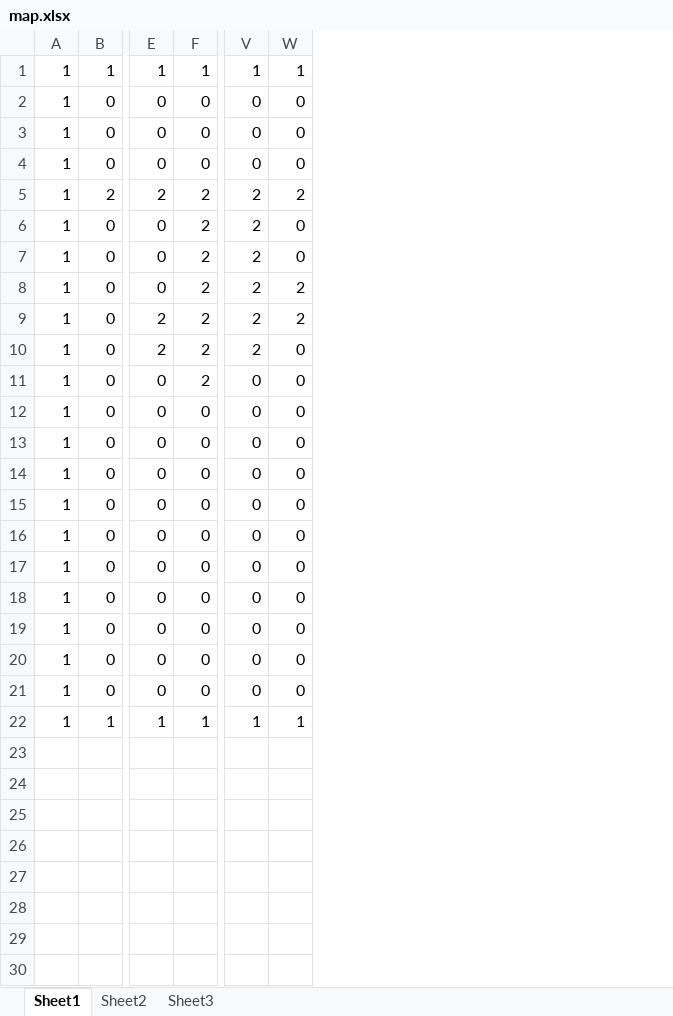
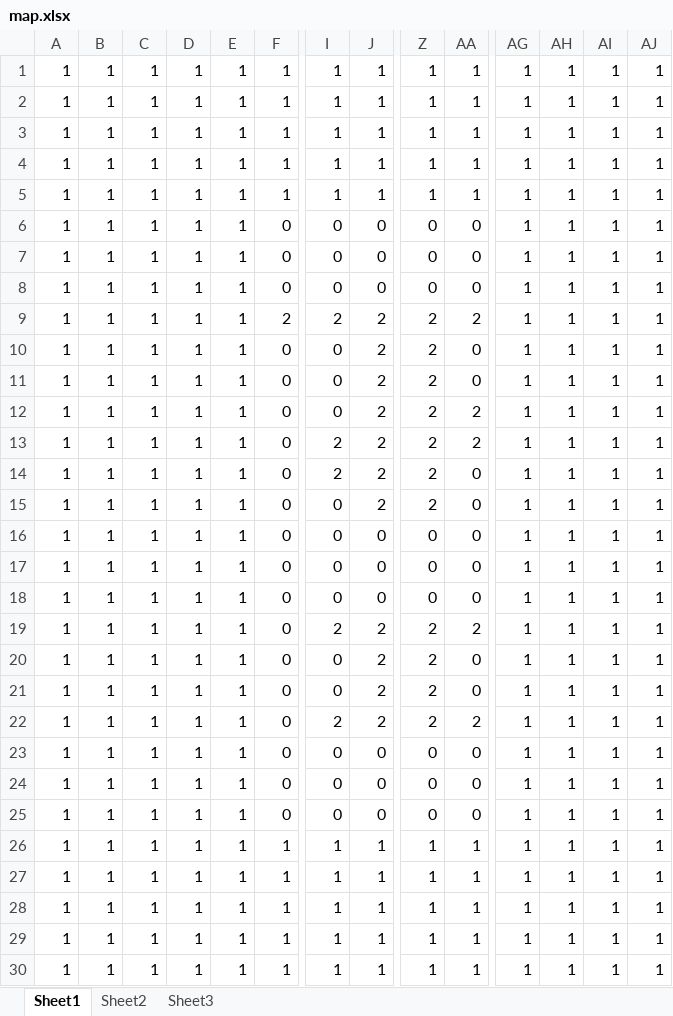
Before and after one commit to xuejingdong/TankGame, an Excel workbook: map.xlsx, sheet Sheet1, drawn as a sheet; only a part is shown, gaps mark what is left out; values as stored, in another font and other column widths than the file's, no borders; removed rows and columns are numbered as before the commit, all else as after; rows hold the shown columns only; the diff names each change by its address in the sheet, - before the commit and + after, or states it on an @@ line.

```diff
--- a/map.xlsx (sheet Sheet1)
+++ b/map.xlsx (sheet Sheet1)
+column B, rows 5-16: all 1; rows 18-26: all 1
+column C, rows 5-16: all 1; rows 18-26: all 1
+column D, rows 5-16: all 1; rows 18-26: all 1
+column E, rows 5-16: all 1; rows 18-26: all 1
+column AG, rows 5-16: all 1; rows 18-26: all 1
+column AH, rows 5-16: all 1; rows 18-26: all 1
+column AI, rows 5-16: all 1; rows 18-26: all 1
+column AJ, rows 5-16: all 1; rows 18-26: all 1
+row 1: 1 | 1 | 1 | 1 | 1 | 1 | 1 | 1 | 1 | 1 | 1 | 1 | 1 | 1
+row 2: 1 | 1 | 1 | 1 | 1 | 1 | 1 | 1 | 1 | 1 | 1 | 1 | 1 | 1
+row 3: 1 | 1 | 1 | 1 | 1 | 1 | 1 | 1 | 1 | 1 | 1 | 1 | 1 | 1
+row 4: 1 | 1 | 1 | 1 | 1 | 1 | 1 | 1 | 1 | 1 | 1 | 1 | 1 | 1
-Z15: 0
+Z15: 2
+row 17: 1 | 1 | 1 | 1 | 1 | 0 | 0 | 0 | 0 | 0 | 1 | 1 | 1 | 1
-I19: 0
+I19: 2
-J19: 0
+J19: 2
-Z19: 0
+Z19: 2
-AA19: 0
+AA19: 2
-row 15: 1 | 0 | 0 | 0 | 0 | 0
-J20:J22: 0
+J20:J22: 2
-Z20:Z22: 0
+Z20:Z22: 2
-I22: 0
+I22: 2
-AA22: 0
+AA22: 2
+row 27: 1 | 1 | 1 | 1 | 1 | 1 | 1 | 1 | 1 | 1 | 1 | 1 | 1 | 1
+row 28: 1 | 1 | 1 | 1 | 1 | 1 | 1 | 1 | 1 | 1 | 1 | 1 | 1 | 1
+row 29: 1 | 1 | 1 | 1 | 1 | 1 | 1 | 1 | 1 | 1 | 1 | 1 | 1 | 1
+row 30: 1 | 1 | 1 | 1 | 1 | 1 | 1 | 1 | 1 | 1 | 1 | 1 | 1 | 1
```
Also changed, not shown: 7 other files.
